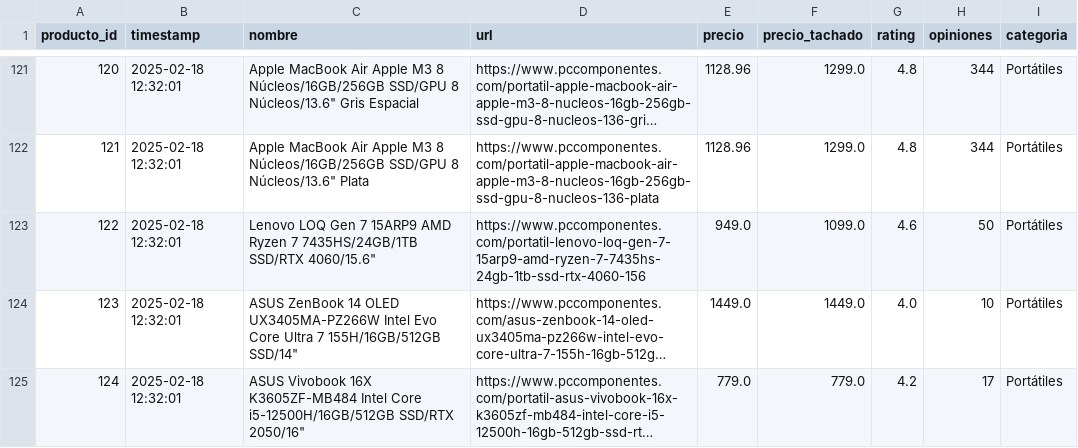
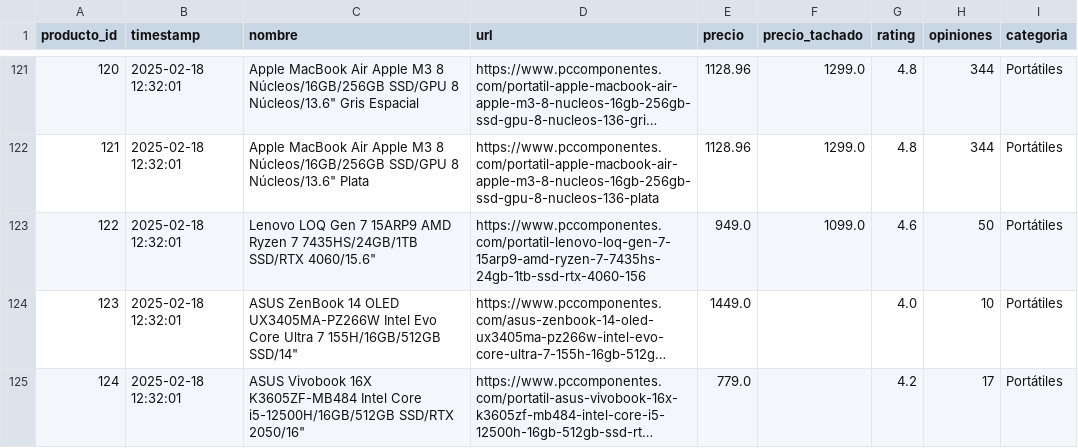
Before and after one commit to ismaelz001/Proyecto-Final-Bootcamp, a CSV file: data/productosPortatil-limpio.csv, drawn as a sheet; only a part is shown, gaps mark what is left out; long unchanged cells end in …; the diff covers the shown part only; the diff names each change by its address in the sheet, - before the commit and + after, or states it on an @@ line.

```diff
--- a/data/productosPortatil-limpio.csv
+++ b/data/productosPortatil-limpio.csv
-F124 (precio_tachado): 1449.0
+F124 (precio_tachado): (empty)
-F125 (precio_tachado): 779.0
+F125 (precio_tachado): (empty)
```
Also changed, not shown: 22 edited cells elsewhere in this file, 2 other files.
